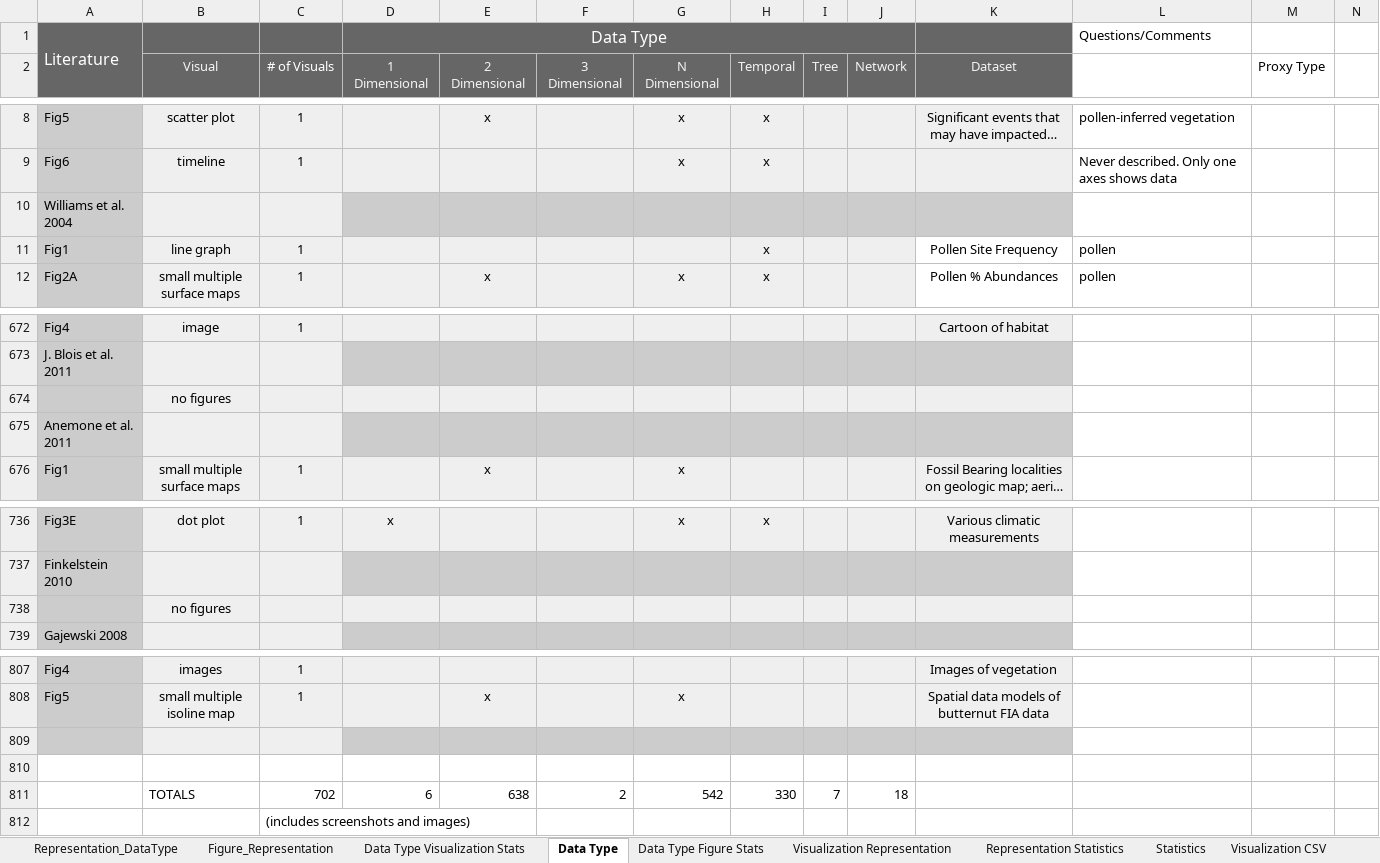
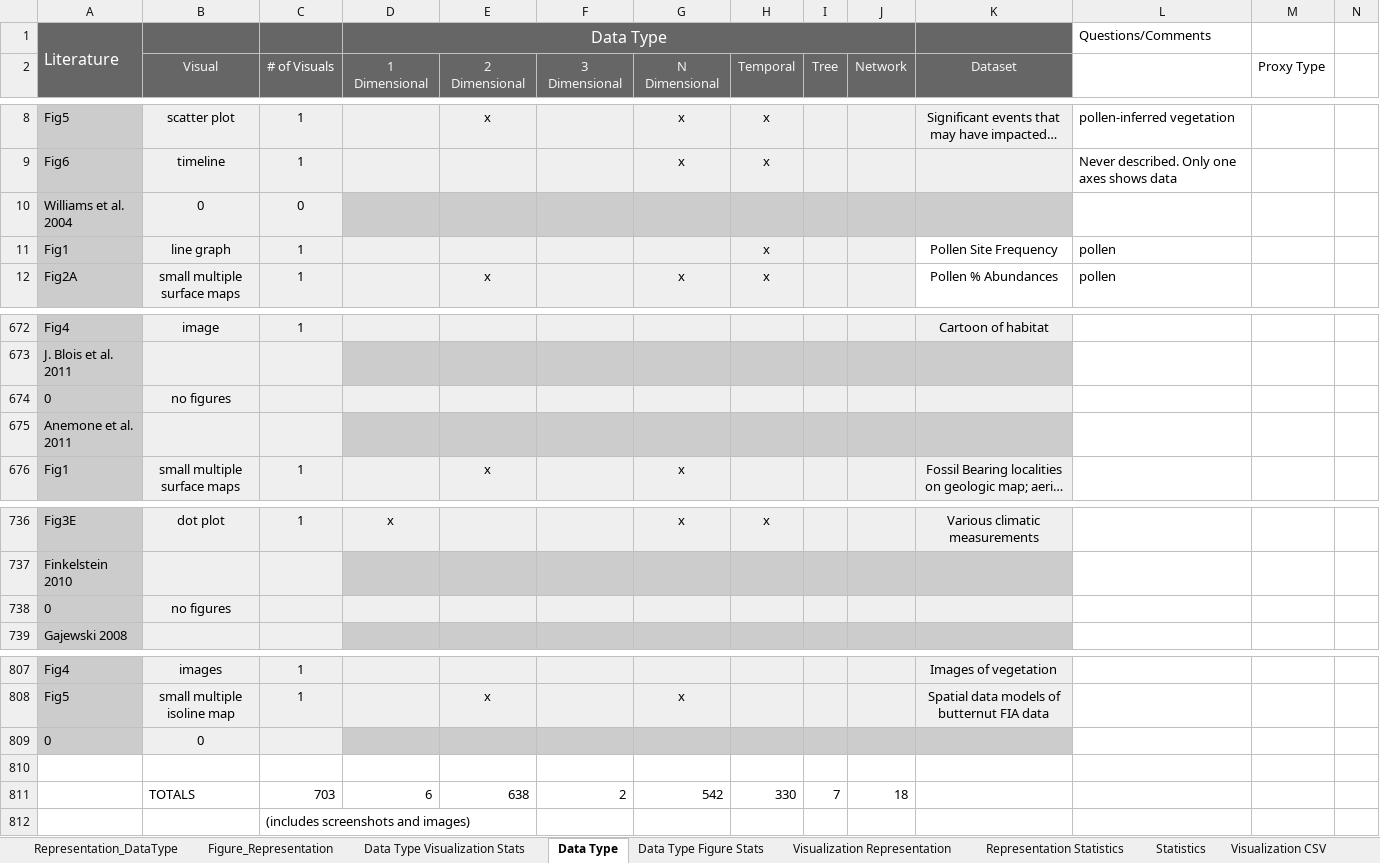
Before and after one commit to FCGI/ContentAnalysis, an Excel workbook: data/Neotoma Analysis.xlsx, sheet Data Type, drawn as a sheet; only a part is shown, gaps mark what is left out; long unchanged cells end in …; values as stored, in another font and other column widths than the file's, no borders; charts and pictures and conditional formats not drawn; removed rows and columns are numbered as before the commit, all else as after; rows hold the shown columns only; the diff names each change by its address in the sheet, - before the commit and + after, or states it on an @@ line.

```diff
--- a/data/Neotoma Analysis.xlsx (sheet Data Type)
+++ b/data/Neotoma Analysis.xlsx (sheet Data Type)
-B10 (Visual): (empty)
+B10 (Visual): 0
-C10 (# of Visuals): (empty)
+C10 (# of Visuals): 0
-A674: (empty)
+A674: 0
-A738: (empty)
+A738: 0
+row 809: 0 | 0
-A810 fill: #CCCCCC
+A810 fill: none
-B810:C810 fill: #EFEFEF
+B810:C810 fill: none
-D810:K810 fill: #CCCCCC
+D810:K810 fill: none
-row 810: (empty)
-C811 (# of Visuals): 702
+C811 (# of Visuals): 703
```
Also changed, not shown: sheet Data Type Figure Stats, sheet Visualization Representation, formulas that keep their value, charts or pictures.
